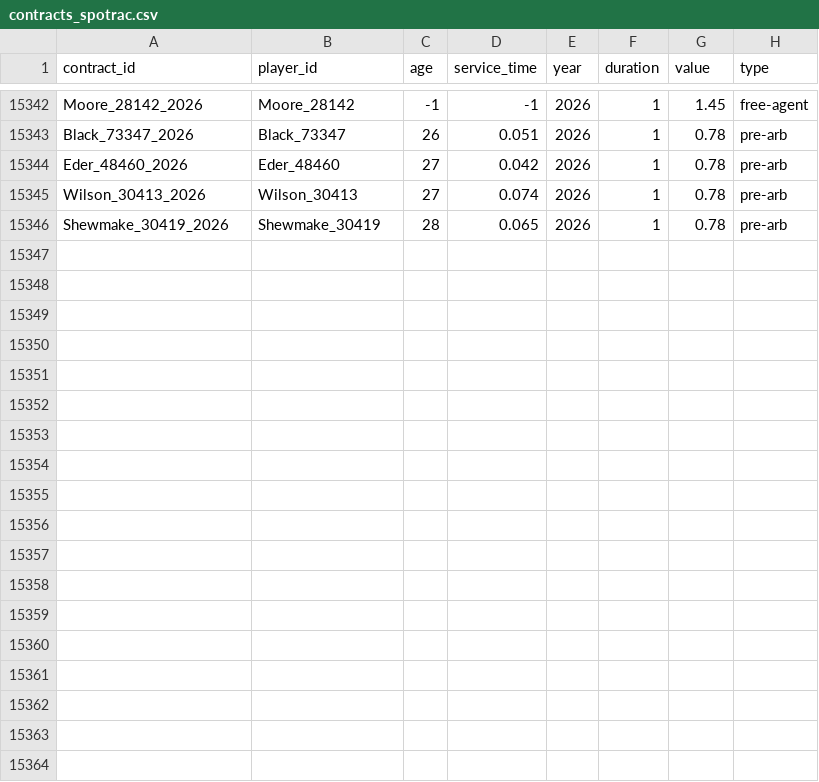
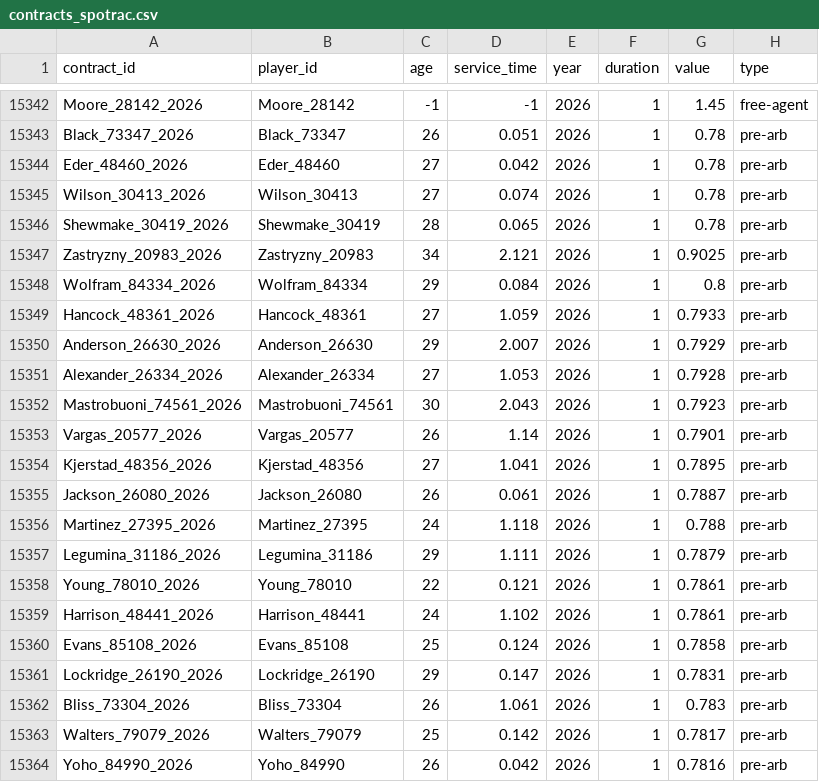
Before and after one commit to FishOfPitt116/MLBContracts, a CSV file: dataset/contracts_spotrac.csv, drawn as a sheet; only a part is shown, gaps mark what is left out.

```diff
--- a/dataset/contracts_spotrac.csv
+++ b/dataset/contracts_spotrac.csv
@@ -15346 +15346,19 @@ Wilson_30413_2026,Wilson_30413,27,0.074,2026,1,0.78,pre-arb
 Shewmake_30419_2026,Shewmake_30419,28,0.065,2026,1,0.78,pre-arb
+Zastryzny_20983_2026,Zastryzny_20983,34,2.121,2026,1,0.9025,pre-arb
+Wolfram_84334_2026,Wolfram_84334,29,0.084,2026,1,0.8,pre-arb
+Hancock_48361_2026,Hancock_48361,27,1.059,2026,1,0.7933,pre-arb
+Anderson_26630_2026,Anderson_26630,29,2.007,2026,1,0.7929,pre-arb
+Alexander_26334_2026,Alexander_26334,27,1.053,2026,1,0.7928,pre-arb
+Mastrobuoni_74561_2026,Mastrobuoni_74561,30,2.043,2026,1,0.7923,pre-arb
+Vargas_20577_2026,Vargas_20577,26,1.14,2026,1,0.7901,pre-arb
+Kjerstad_48356_2026,Kjerstad_48356,27,1.041,2026,1,0.7895,pre-arb
+Jackson_26080_2026,Jackson_26080,26,0.061,2026,1,0.7887,pre-arb
+Martinez_27395_2026,Martinez_27395,24,1.118,2026,1,0.788,pre-arb
+Legumina_31186_2026,Legumina_31186,29,1.111,2026,1,0.7879,pre-arb
+Young_78010_2026,Young_78010,22,0.121,2026,1,0.7861,pre-arb
+Harrison_48441_2026,Harrison_48441,24,1.102,2026,1,0.7861,pre-arb
+Evans_85108_2026,Evans_85108,25,0.124,2026,1,0.7858,pre-arb
+Lockridge_26190_2026,Lockridge_26190,29,0.147,2026,1,0.7831,pre-arb
+Bliss_73304_2026,Bliss_73304,26,1.061,2026,1,0.783,pre-arb
+Walters_79079_2026,Walters_79079,25,0.142,2026,1,0.7817,pre-arb
+Yoho_84990_2026,Yoho_84990,26,0.042,2026,1,0.7816,pre-arb
```
Also changed, not shown: dataset/review_queue.csv, 1 other file.
